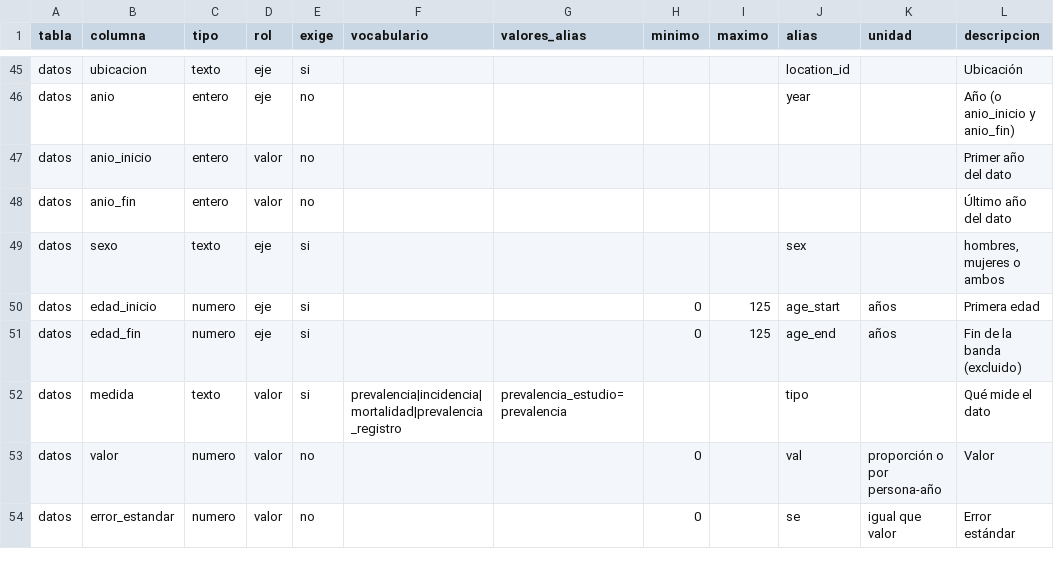
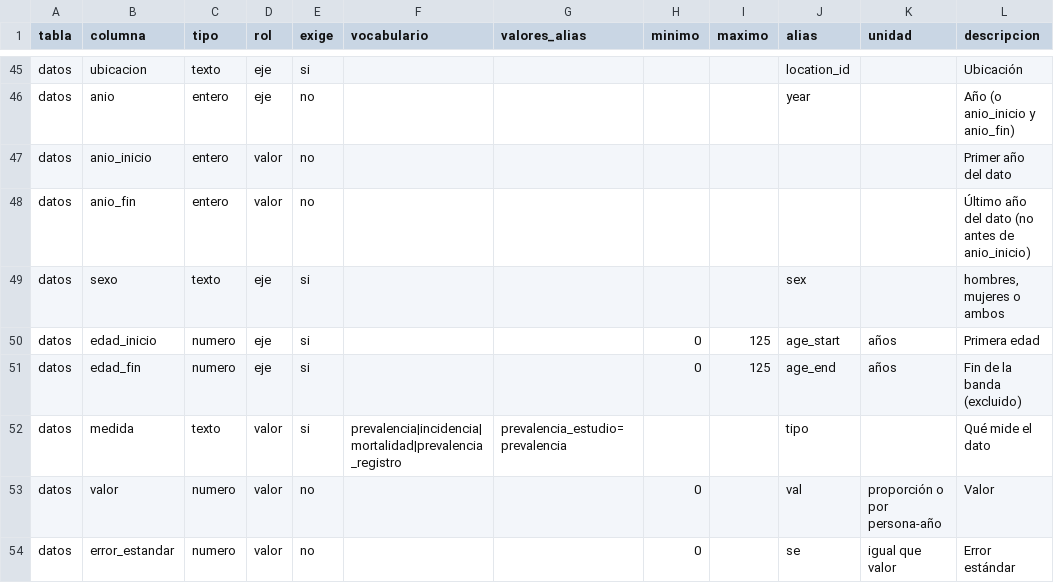
Before and after one commit to horaciochacon/dismodlite, a CSV file: inst/referencia/tablas.csv, drawn as a sheet; only a part is shown, gaps mark what is left out.

```diff
--- a/inst/referencia/tablas.csv
+++ b/inst/referencia/tablas.csv
@@ -47,3 +47,3 @@ datos,anio,entero,eje,no,,,,,year,,"Año (o anio_inicio y anio_fin)"
 datos,anio_inicio,entero,valor,no,,,,,,,"Primer año del dato"
-datos,anio_fin,entero,valor,no,,,,,,,"Último año del dato"
+datos,anio_fin,entero,valor,no,,,,,,,"Último año del dato (no antes de anio_inicio)"
 datos,sexo,texto,eje,si,,,,,sex,,"hombres, mujeres o ambos"
```
Also changed, not shown: 3 other files.
